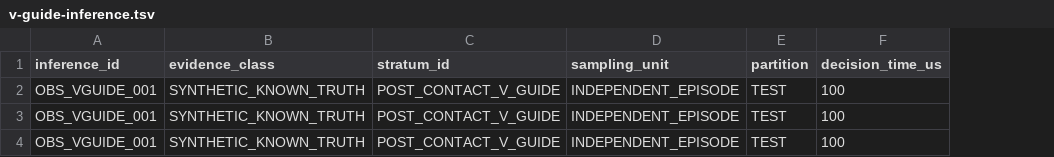
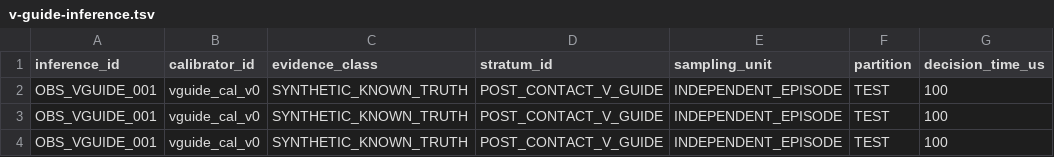
Before and after one commit to Luminous-Dynamics/symtropy, a TSV file: research/wpt-pose-calibration-v0/v-guide-inference.tsv, drawn as a sheet; only a part is shown; the diff names each change by its address in the sheet, - before the commit and + after, or states it on an @@ line.

Commit message:
test(wpt): bind inference cases to exact calibrator id

```diff
--- a/research/wpt-pose-calibration-v0/v-guide-inference.tsv
+++ b/research/wpt-pose-calibration-v0/v-guide-inference.tsv
+column B (calibrator_id), rows 2-4: all vguide_cal_v0
```
